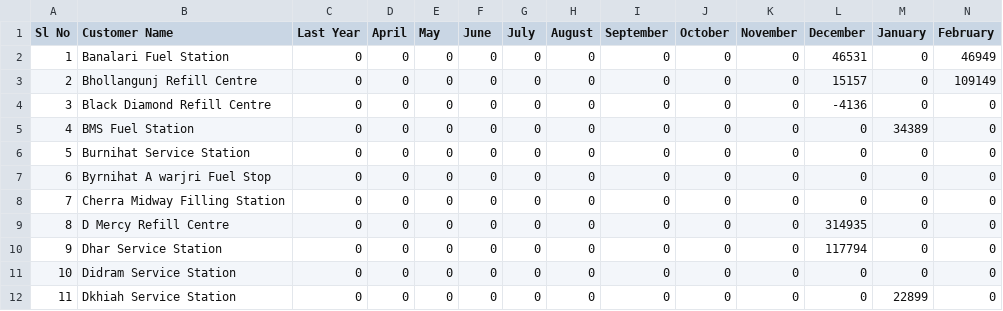
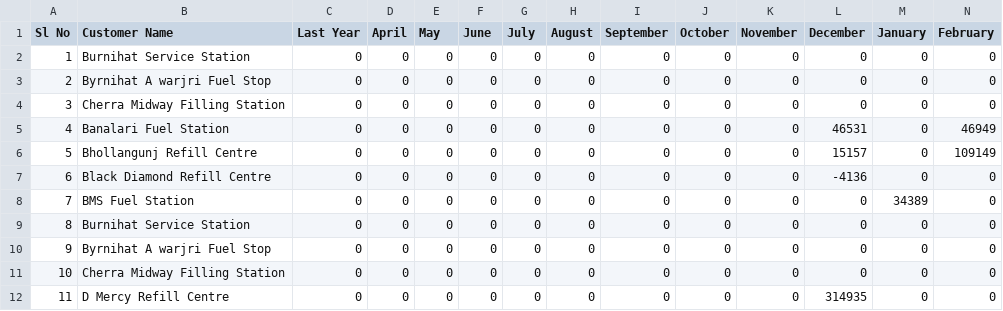
Before and after one commit to servodata5/nissa, a CSV file: portal/outstandingsheetxczdv-bnmhgdaegthm-datkhfscbnlpmnb/Customer_Sales_Data.csv, drawn as a sheet; only a part is shown; the shorter side is filled out with more unchanged rows; addresses are those after the commit; rows hold the shown columns only; the diff names each change by its address in the sheet, - before the commit and + after, or states it on an @@ line.

Commit message:
Update Customer Sales Data

```diff
--- a/portal/outstandingsheetxczdv-bnmhgdaegthm-datkhfscbnlpmnb/Customer_Sales_Data.csv
+++ b/portal/outstandingsheetxczdv-bnmhgdaegthm-datkhfscbnlpmnb/Customer_Sales_Data.csv
+row 2: 1 | Burnihat Service Station | 0 | 0 | 0 | 0 | 0 | 0 | 0 | 0 | 0 | 0 | 0 | 0
+row 3: 2 | Byrnihat A warjri Fuel Stop | 0 | 0 | 0 | 0 | 0 | 0 | 0 | 0 | 0 | 0 | 0 | 0
+row 4: 3 | Cherra Midway Filling Station | 0 | 0 | 0 | 0 | 0 | 0 | 0 | 0 | 0 | 0 | 0 | 0
@@ column A (Sl No) renumbered from row 5 down @@
```
